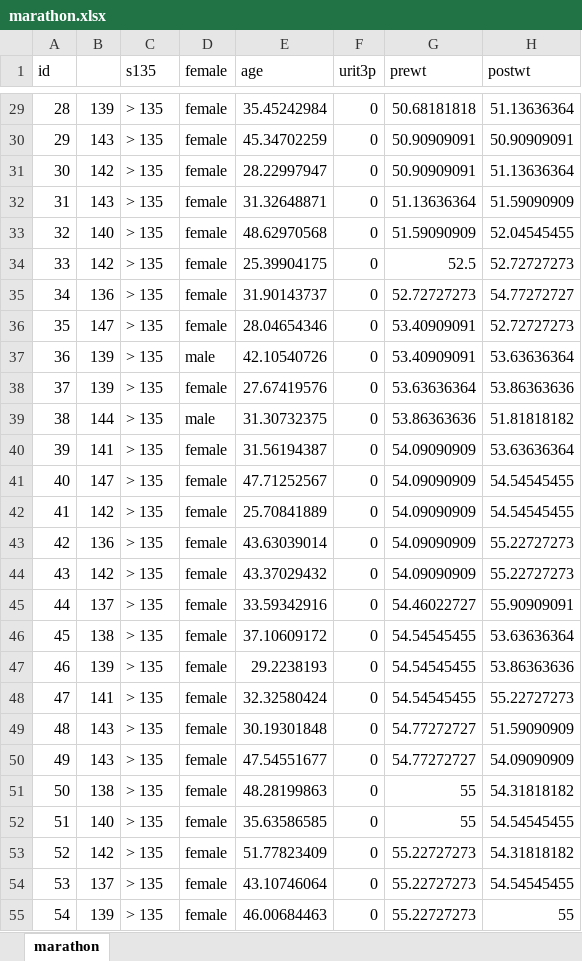
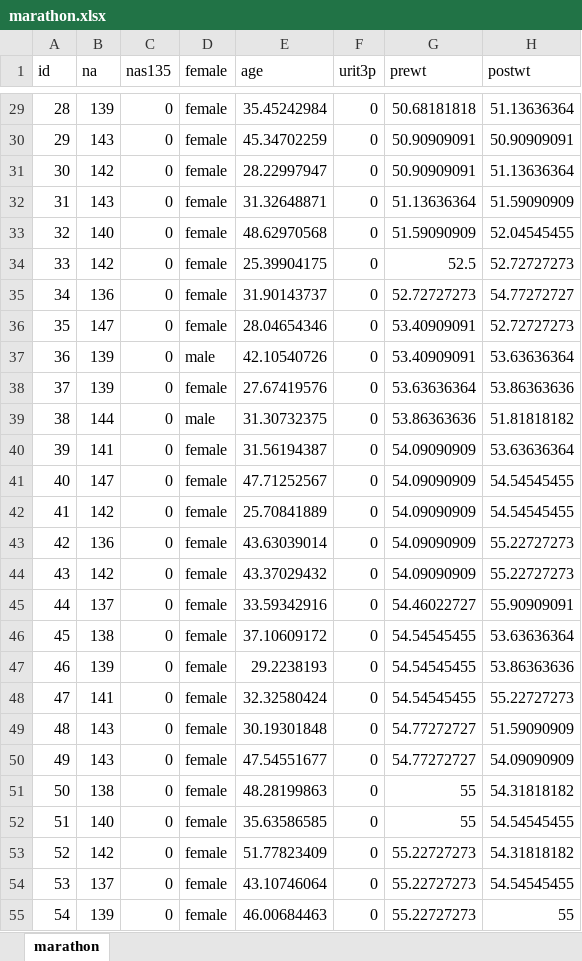
Before and after one commit to rinobellocco/rinobellocco.github.io, an Excel workbook: _site/downloads/data/marathon.xlsx, sheet marathon, drawn as a sheet; only a part is shown, gaps mark what is left out; values as stored, in another font and other column widths than the file's, no borders; the diff covers the shown part only; the diff names each change by its address in the sheet, - before the commit and + after, or states it on an @@ line.

```diff
--- a/_site/downloads/data/marathon.xlsx (sheet marathon)
+++ b/_site/downloads/data/marathon.xlsx (sheet marathon)
-B1: (empty)
+B1: na
-C1: s135
+C1: nas135
-C29:C55 (nas135): > 135
+C29:C55 (nas135): 0
```
Also changed, not shown: 499 edited cells elsewhere in this sheet, 15 other files.
